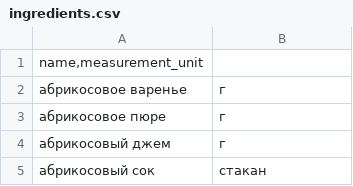
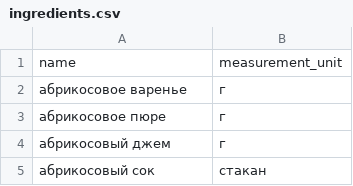
Before and after one commit to 0702Irina/foodgram-project-react, a CSV file: data/ingredients.csv, drawn as a sheet; only a part is shown; removed rows and columns are numbered as before the commit, all else as after; the diff names each change by its address in the sheet, - before the commit and + after, or states it on an @@ line.

```diff
--- a/data/ingredients.csv
+++ b/data/ingredients.csv
-row 1: name,measurement_unit
+row 1: name | measurement_unit
```
